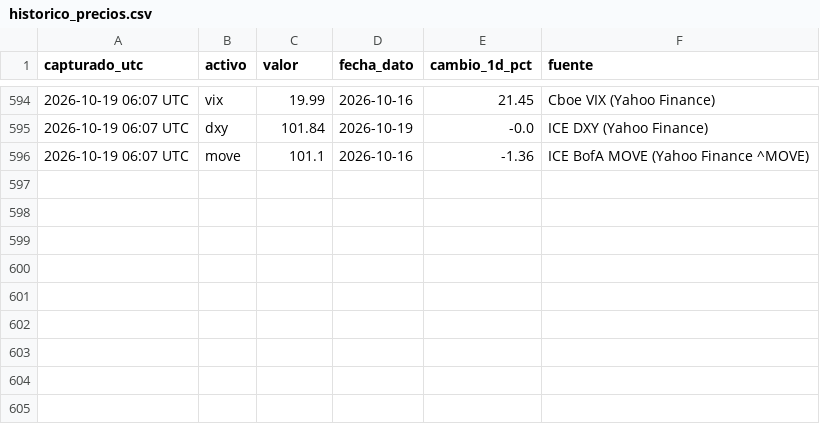
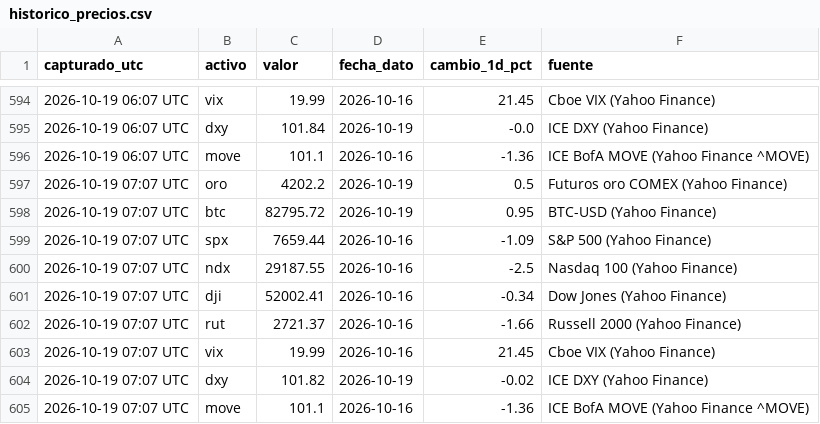
Before and after one commit to komonartisans-ops/nexora-terminal, a CSV file: data/historico_precios.csv, drawn as a sheet; only a part is shown, gaps mark what is left out.

Commit message:
datos horario 2026-10-19 07:11 UTC [skip ci]

```diff
--- a/data/historico_precios.csv
+++ b/data/historico_precios.csv
@@ -596 +596,10 @@ capturado_utc,activo,valor,fecha_dato,cambio_1d_pct,fuente
 2026-10-19 06:07 UTC,move,101.1,2026-10-16,-1.36,ICE BofA MOVE (Yahoo Finance ^MOVE)
+2026-10-19 07:07 UTC,oro,4202.2,2026-10-19,0.5,Futuros oro COMEX (Yahoo Finance)
+2026-10-19 07:07 UTC,btc,82795.72,2026-10-19,0.95,BTC-USD (Yahoo Finance)
+2026-10-19 07:07 UTC,spx,7659.44,2026-10-16,-1.09,S&P 500 (Yahoo Finance)
+2026-10-19 07:07 UTC,ndx,29187.55,2026-10-16,-2.5,Nasdaq 100 (Yahoo Finance)
+2026-10-19 07:07 UTC,dji,52002.41,2026-10-16,-0.34,Dow Jones (Yahoo Finance)
+2026-10-19 07:07 UTC,rut,2721.37,2026-10-16,-1.66,Russell 2000 (Yahoo Finance)
+2026-10-19 07:07 UTC,vix,19.99,2026-10-16,21.45,Cboe VIX (Yahoo Finance)
+2026-10-19 07:07 UTC,dxy,101.82,2026-10-19,-0.02,ICE DXY (Yahoo Finance)
+2026-10-19 07:07 UTC,move,101.1,2026-10-16,-1.36,ICE BofA MOVE (Yahoo Finance ^MOVE)
```
Also changed, not shown: data/ejecuciones.csv, data/historico_fedwatch.csv, 25 other files.
